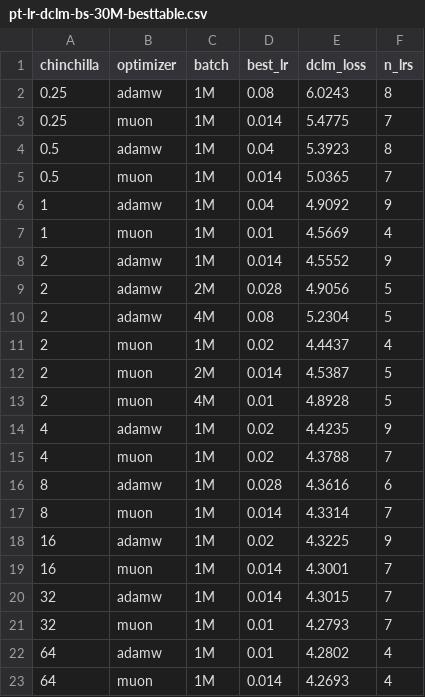
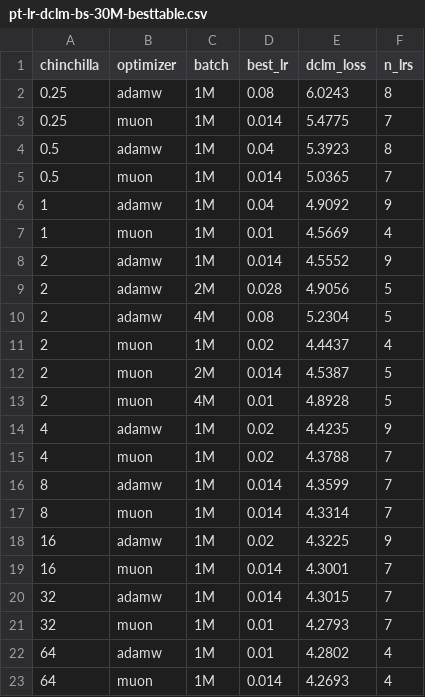
Before and after one commit to catherineli4/optimizer-study-gcp, a CSV file: colm-moss-latex/pt-lr-dclm-bs-30M-besttable.csv, drawn as a sheet.

```diff
--- a/colm-moss-latex/pt-lr-dclm-bs-30M-besttable.csv
+++ b/colm-moss-latex/pt-lr-dclm-bs-30M-besttable.csv
@@ -15,3 +15,3 @@ chinchilla,optimizer,batch,best_lr,dclm_loss,n_lrs
 4,muon,1M,0.02,4.3788,7
-8,adamw,1M,0.028,4.3616,6
+8,adamw,1M,0.014,4.3599,7
 8,muon,1M,0.014,4.3314,7
```
Also changed, not shown: 24 other files.
